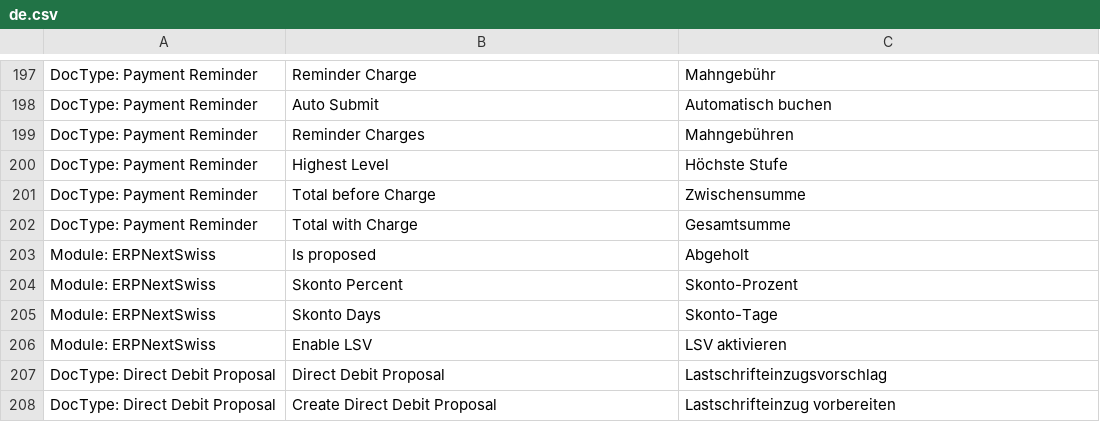
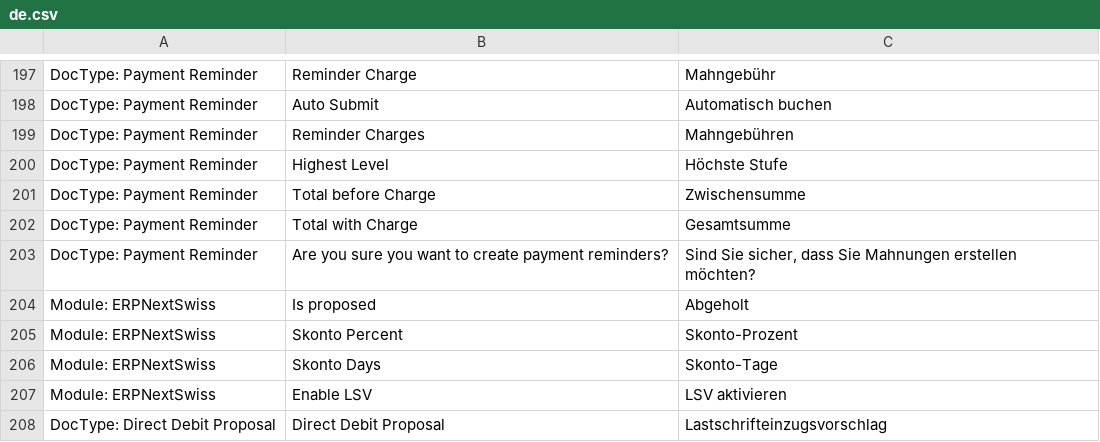
Before and after one commit to libracore/erpnextswiss, a CSV file: erpnextswiss/translations/de.csv, drawn as a sheet; only a part is shown, gaps mark what is left out; the shorter side is filled out with more unchanged rows.

Commit message:
Update de.csv
Payment reminder confirmation translation

```diff
--- a/erpnextswiss/translations/de.csv
+++ b/erpnextswiss/translations/de.csv
@@ -202,2 +202,3 @@ DocType: Payment Reminder,Total before Charge,Zwischensumme
 DocType: Payment Reminder,Total with Charge,Gesamtsumme
+DocType: Payment Reminder,Are you sure you want to create payment reminders?,"Sind Sie sicher, dass Sie Mahnungen erstellen möchten?"
 Module: ERPNextSwiss,Is proposed,Abgeholt
```
